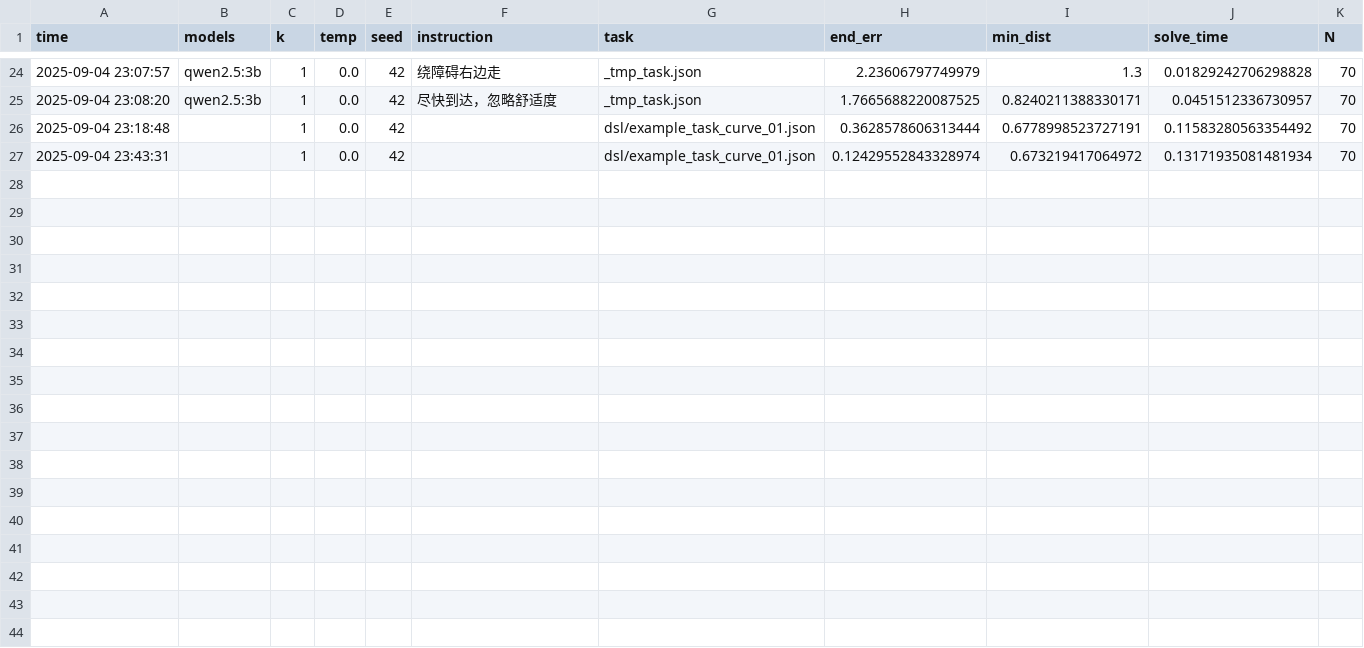
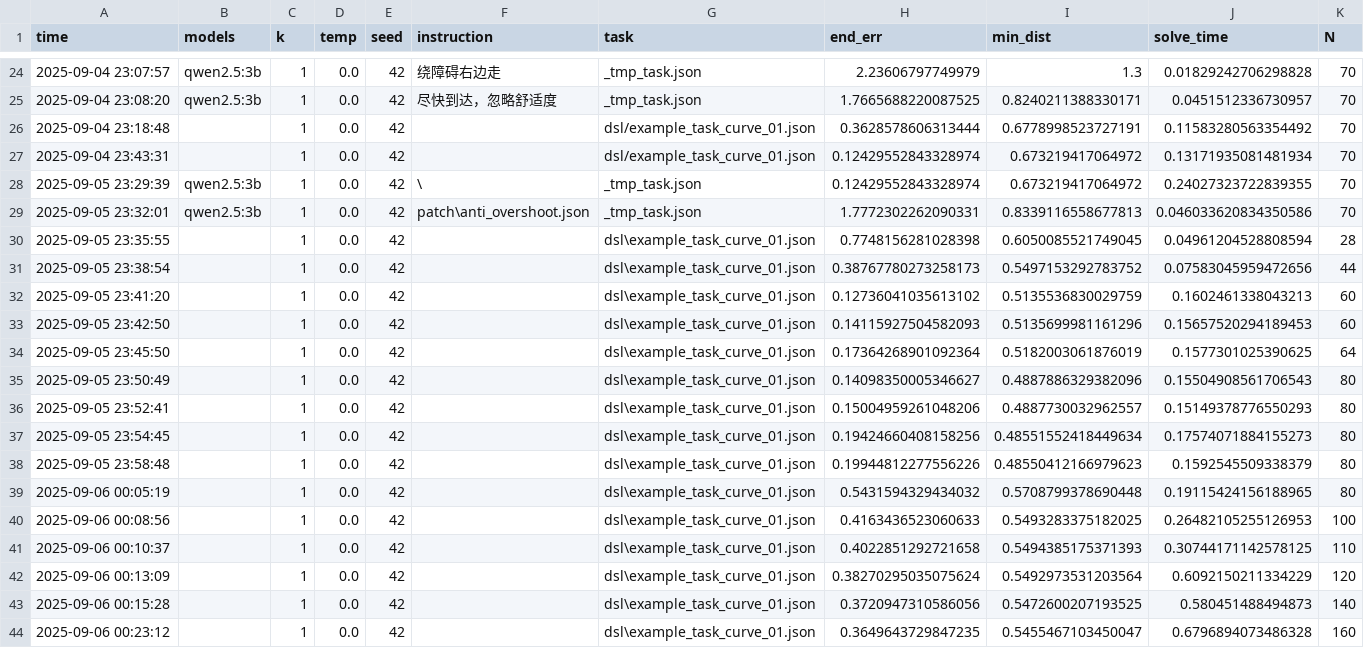
Before and after one commit to RiseBun/Safe-talk-Mpc, a CSV file: sem2mpc/llm_runs.csv, drawn as a sheet; only a part is shown, gaps mark what is left out; rows hold the shown columns only; the diff names each change by its address in the sheet, - before the commit and + after, or states it on an @@ line.

```diff
--- a/sem2mpc/llm_runs.csv
+++ b/sem2mpc/llm_runs.csv
+row 28: 2025-09-05 23:29:39 | qwen2.5:3b | 1 | 0.0 | 42 | \ | _tmp_task.json | 0.12429552843328974 | 0.673219417064972 | 0.24027323722839355 | 70
+row 29: 2025-09-05 23:32:01 | qwen2.5:3b | 1 | 0.0 | 42 | patch\anti_overshoot.json | _tmp_task.json | 1.7772302262090331 | 0.8339116558677813 | 0.046033620834350586 | 70
+row 30: 2025-09-05 23:35:55 |  | 1 | 0.0 | 42 |  | dsl\example_task_curve_01.json | 0.7748156281028398 | 0.6050085521749045 | 0.04961204528808594 | 28
+row 31: 2025-09-05 23:38:54 |  | 1 | 0.0 | 42 |  | dsl\example_task_curve_01.json | 0.38767780273258173 | 0.5497153292783752 | 0.07583045959472656 | 44
+row 32: 2025-09-05 23:41:20 |  | 1 | 0.0 | 42 |  | dsl\example_task_curve_01.json | 0.12736041035613102 | 0.5135536830029759 | 0.1602461338043213 | 60
+row 33: 2025-09-05 23:42:50 |  | 1 | 0.0 | 42 |  | dsl\example_task_curve_01.json | 0.14115927504582093 | 0.5135699981161296 | 0.15657520294189453 | 60
+row 34: 2025-09-05 23:45:50 |  | 1 | 0.0 | 42 |  | dsl\example_task_curve_01.json | 0.17364268901092364 | 0.5182003061876019 | 0.1577301025390625 | 64
+row 35: 2025-09-05 23:50:49 |  | 1 | 0.0 | 42 |  | dsl\example_task_curve_01.json | 0.14098350005346627 | 0.4887886329382096 | 0.15504908561706543 | 80
+row 36: 2025-09-05 23:52:41 |  | 1 | 0.0 | 42 |  | dsl\example_task_curve_01.json | 0.15004959261048206 | 0.4887730032962557 | 0.15149378776550293 | 80
+row 37: 2025-09-05 23:54:45 |  | 1 | 0.0 | 42 |  | dsl\example_task_curve_01.json | 0.19424660408158256 | 0.48551552418449634 | 0.17574071884155273 | 80
+row 38: 2025-09-05 23:58:48 |  | 1 | 0.0 | 42 |  | dsl\example_task_curve_01.json | 0.19944812277556226 | 0.48550412166979623 | 0.1592545509338379 | 80
+row 39: 2025-09-06 00:05:19 |  | 1 | 0.0 | 42 |  | dsl\example_task_curve_01.json | 0.5431594329434032 | 0.5708799378690448 | 0.19115424156188965 | 80
+row 40: 2025-09-06 00:08:56 |  | 1 | 0.0 | 42 |  | dsl\example_task_curve_01.json | 0.4163436523060633 | 0.5493283375182025 | 0.26482105255126953 | 100
+row 41: 2025-09-06 00:10:37 |  | 1 | 0.0 | 42 |  | dsl\example_task_curve_01.json | 0.4022851292721658 | 0.5494385175371393 | 0.30744171142578125 | 110
+row 42: 2025-09-06 00:13:09 |  | 1 | 0.0 | 42 |  | dsl\example_task_curve_01.json | 0.38270295035075624 | 0.5492973531203564 | 0.6092150211334229 | 120
+row 43: 2025-09-06 00:15:28 |  | 1 | 0.0 | 42 |  | dsl\example_task_curve_01.json | 0.3720947310586056 | 0.5472600207193525 | 0.580451488494873 | 140
+row 44: 2025-09-06 00:23:12 |  | 1 | 0.0 | 42 |  | dsl\example_task_curve_01.json | 0.3649643729847235 | 0.5455467103450047 | 0.6796894073486328 | 160
```
Also changed, not shown: 4 other files.
